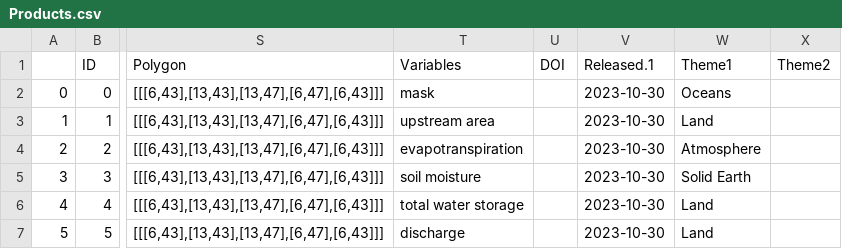
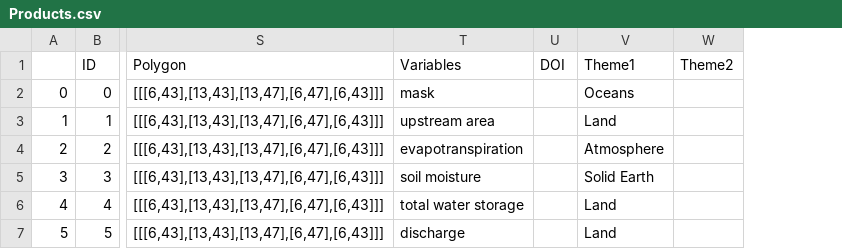
Before and after one commit to okoko-cs/4dhydro-open-science-catalog-metadata, a CSV file: csv/Products.csv, drawn as a sheet; only a part is shown, gaps mark what is left out; the diff names each change by its address in the sheet, - before the commit and + after, or states it on an @@ line.

Commit message:
variables benchmark

```diff
--- a/csv/Products.csv
+++ b/csv/Products.csv
-column V (Released.1), rows 2-7: all 2023-10-30
```
